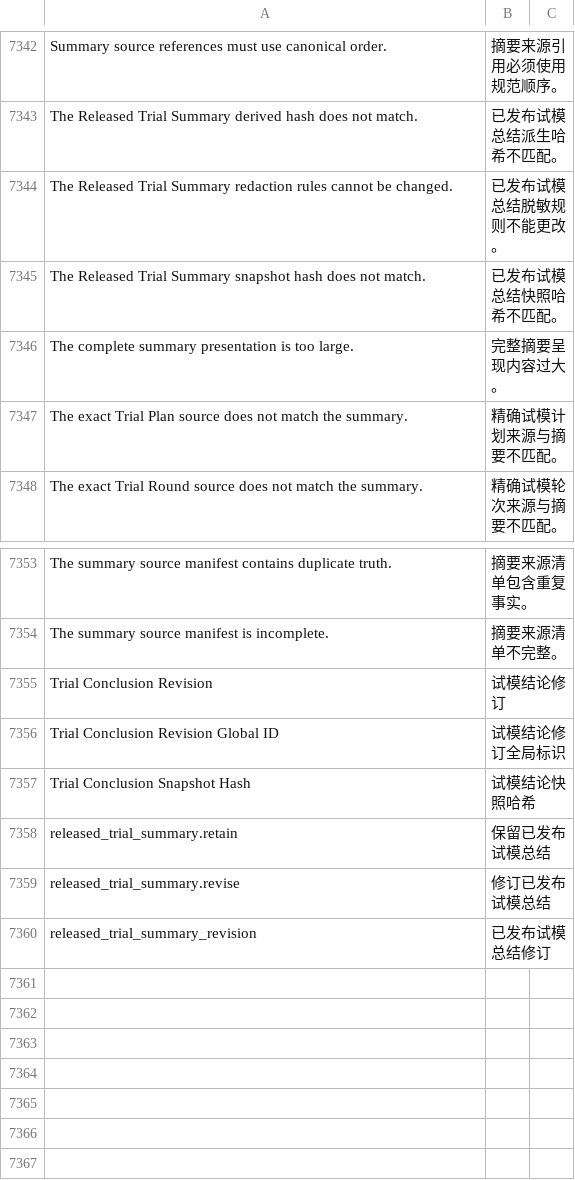
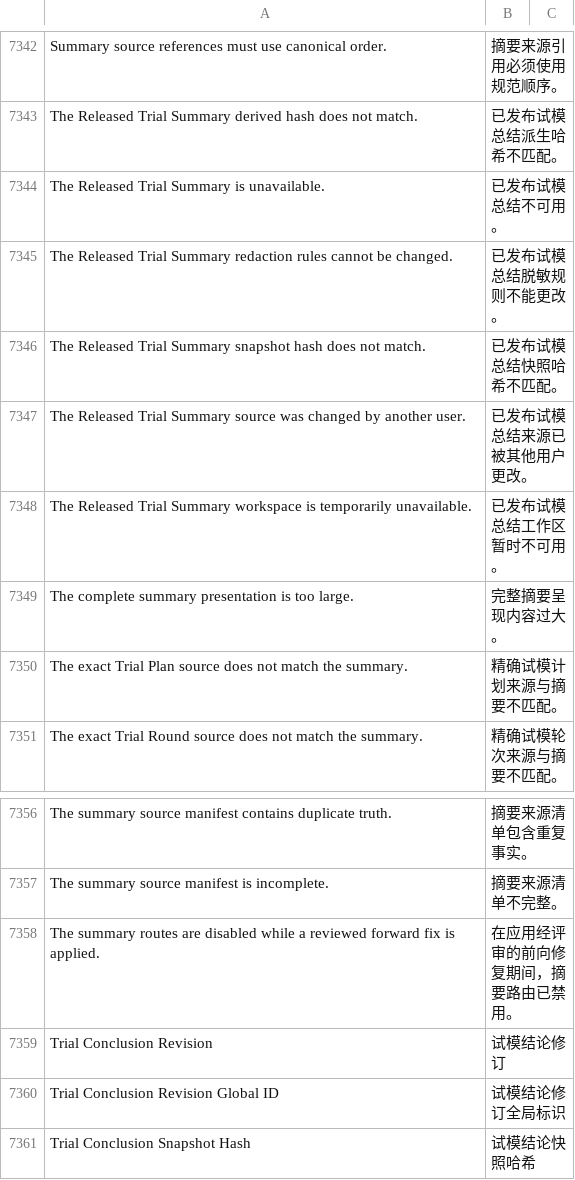
Before and after one commit to kaibowang-hash/jce_npi, a CSV file: apps/npi_core/npi_core/translations/zh.csv, drawn as a sheet; only a part is shown, gaps mark what is left out; the shorter side is filled out with more unchanged rows; the diff names each change by its address in the sheet, - before the commit and + after, or states it on an @@ line.

```diff
--- a/apps/npi_core/npi_core/translations/zh.csv
+++ b/apps/npi_core/npi_core/translations/zh.csv
+row 7344: The Released Trial Summary is unavailable. | 已发布试模总结不可用。
+row 7347: The Released Trial Summary source was changed by another user. | 已发布试模总结来源已被其他用户更改。
+row 7348: The Released Trial Summary workspace is temporarily unavailable. | 已发布试模总结工作区暂时不可用。
+row 7358: The summary routes are disabled while a reviewed forward fix is applied. | 在应用经评审的前向修复期间，摘要路由已禁用。
```
Also changed, not shown: apps/npi_core/npi_core/translations/zh-TW.csv, 13 other files.
